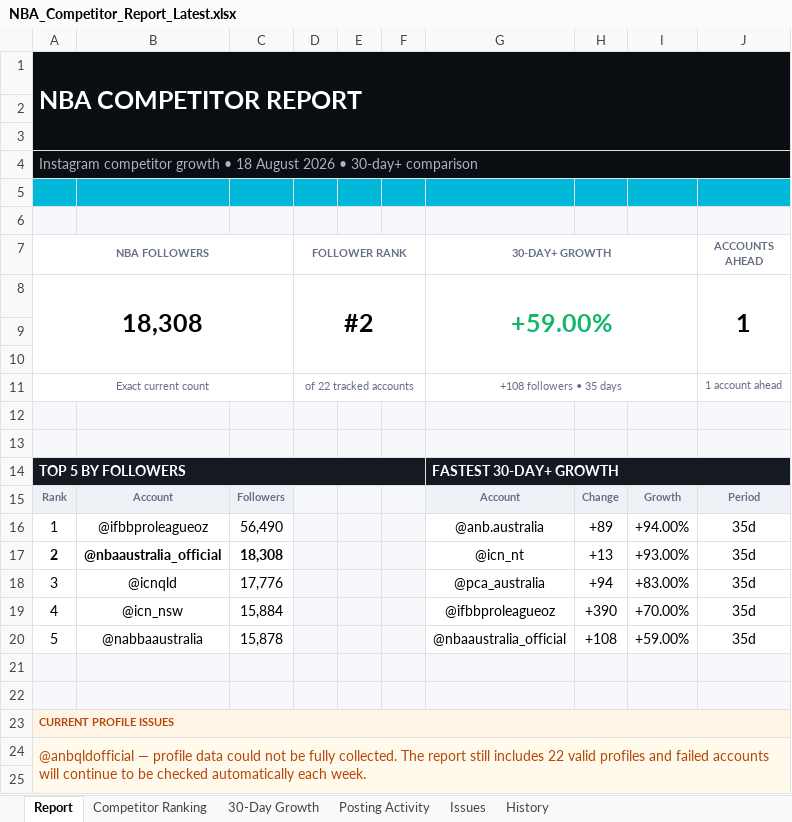
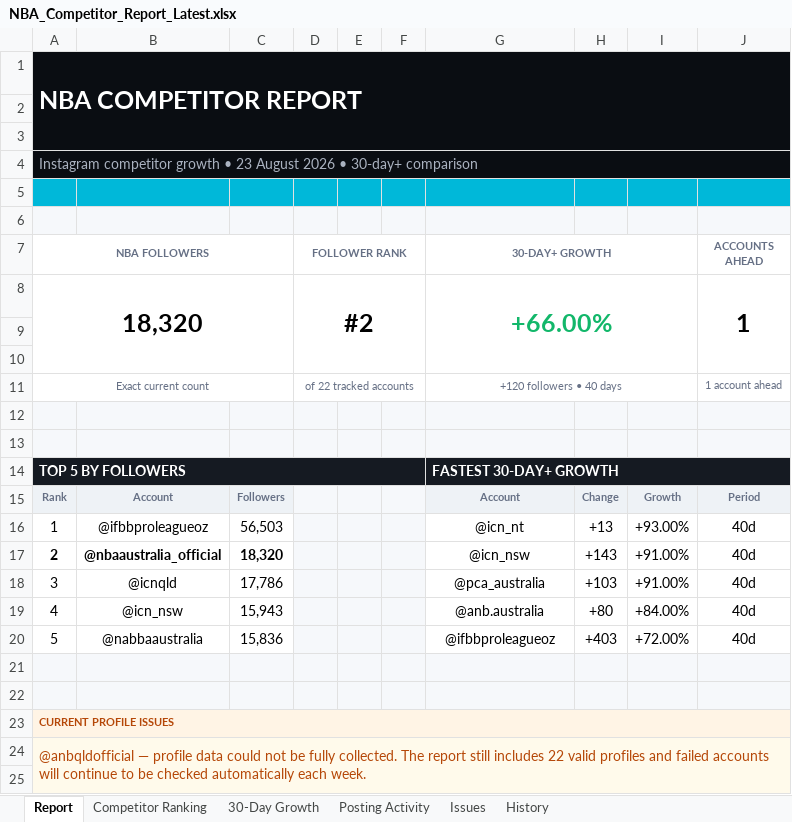
Before and after one commit to tokipaulo19/NBA-Competitor-Tracker, an Excel workbook: data/NBA_Competitor_Report_Latest.xlsx, sheet Report, drawn as a sheet; only a part is shown; values as stored, in another font and other column widths than the file's, no borders; charts and pictures not drawn; the diff names each change by its address in the sheet, - before the commit and + after, or states it on an @@ line.

```diff
--- a/data/NBA_Competitor_Report_Latest.xlsx (sheet Report)
+++ b/data/NBA_Competitor_Report_Latest.xlsx (sheet Report)
-A4 (NBA FOLLOWERS): …growth • 18 August 2026…
+A4 (NBA FOLLOWERS): …growth • 23 August 2026…
-A8 (NBA FOLLOWERS): 18,308
+A8 (NBA FOLLOWERS): 18,320
-G8 (30-DAY+ GROWTH): +59.00%
+G8 (30-DAY+ GROWTH): +66.00%
-G11 (30-DAY+ GROWTH): +108 followers • 35 days
+G11 (30-DAY+ GROWTH): +120 followers • 40 days
-C16: 56,490
+C16: 56,503
-G16 (30-DAY+ GROWTH): @anb.australia
+G16 (30-DAY+ GROWTH): @icn_nt
-H16: +89
+H16: +13
-I16: +94.00%
+I16: +93.00%
-J16:J20 (ACCOUNTS AHEAD): 35d
+J16:J20 (ACCOUNTS AHEAD): 40d
-C17: 18,308
+C17: 18,320
-G17 (30-DAY+ GROWTH): @icn_nt
+G17 (30-DAY+ GROWTH): @icn_nsw
-H17: +13
+H17: +143
-I17: +93.00%
+I17: +91.00%
-C18: 17,776
+C18: 17,786
-H18: +94
+H18: +103
-I18: +83.00%
+I18: +91.00%
-C19: 15,884
+C19: 15,943
-G19 (30-DAY+ GROWTH): @ifbbproleagueoz
+G19 (30-DAY+ GROWTH): @anb.australia
-H19: +390
+H19: +80
-I19: +70.00%
+I19: +84.00%
-C20: 15,878
+C20: 15,836
-G20 (30-DAY+ GROWTH): @nbaaustralia_official
+G20 (30-DAY+ GROWTH): @ifbbproleagueoz
-H20: +108
+H20: +403
-I20: +59.00%
+I20: +72.00%
```
Also changed, not shown: sheet 30-Day Growth, sheet Competitor Ranking, sheet History, sheet Posting Activity, sheet Issues, hidden cells, 3 other files.
